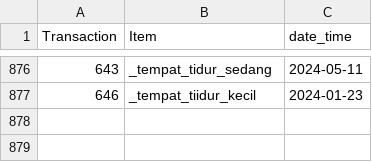
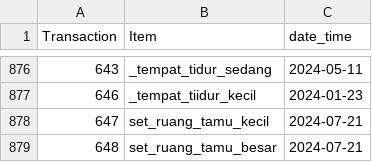
Before and after one commit to morshinka/algoritma-apriori-with-single-move-average, a CSV file: modified_file_jan_to_jun.csv, drawn as a sheet; only a part is shown, gaps mark what is left out.

Commit message:
adding feature prediction,apriori,crete,update,transaction

```diff
--- a/modified_file_jan_to_jun.csv
+++ b/modified_file_jan_to_jun.csv
@@ -877 +877,3 @@ Transaction,Item,date_time
 646,_tempat_tiidur_kecil,2024-01-23
+647,set_ruang_tamu_kecil,2024-07-21
+648,set_ruang_tamu_besar,2024-07-21
```
Also changed, not shown: 8 other files.
